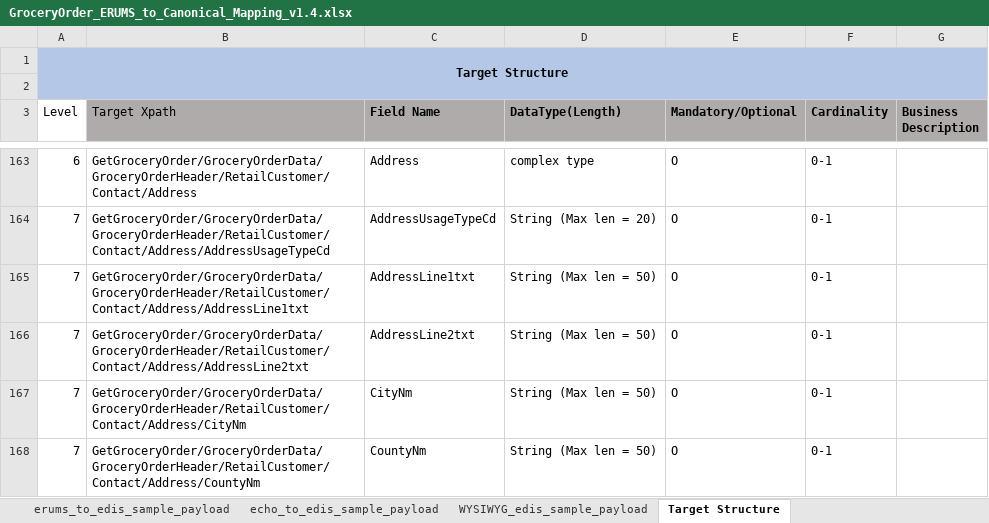
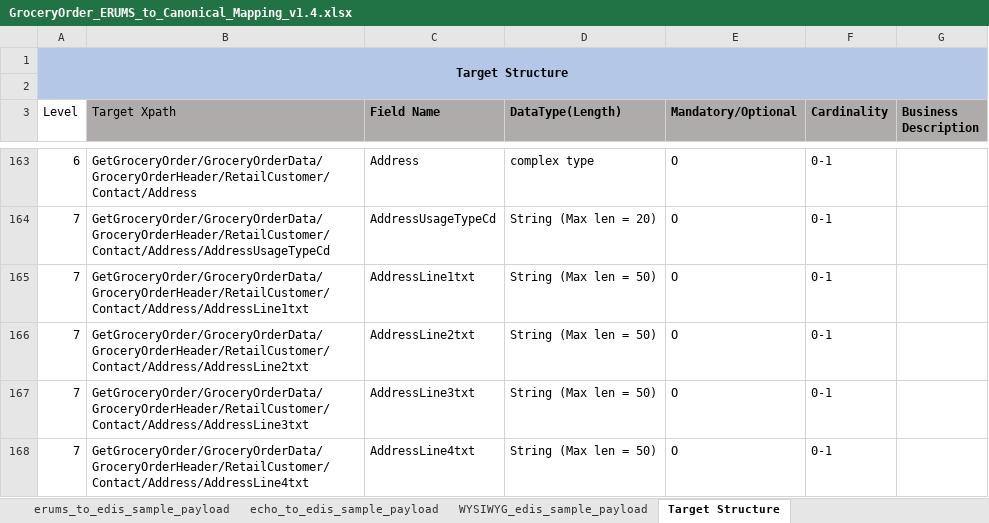
Before and after one commit to soyastudio/Workshop, an Excel workbook: Repository/BusinessObjects/GroceryOrder/requirement/GroceryOrder_ERUMS_to_Canonical_Mapping_v1.4.xlsx, sheet Target Structure, drawn as a sheet; only a part is shown, gaps mark what is left out; the shorter side is filled out with more unchanged rows; values as stored, in another font and other column widths than the file's, no borders; the diff covers the shown part only; the diff names each change by its address in the sheet, - before the commit and + after, or states it on an @@ line.

```diff
--- a/Repository/BusinessObjects/GroceryOrder/requirement/GroceryOrder_ERUMS_to_Canonical_Mapping_v1.4.xlsx (sheet Target Structure)
+++ b/Repository/BusinessObjects/GroceryOrder/requirement/GroceryOrder_ERUMS_to_Canonical_Mapping_v1.4.xlsx (sheet Target Structure)
+row 167: 7 | GetGroceryOrder/GroceryOrderData/GroceryOrderHeader/RetailCustomer/Contact/Address/AddressLine3txt | AddressLine3txt | String (Max len = 50) | O | 0-1
+row 168: 7 | GetGroceryOrder/GroceryOrderData/GroceryOrderHeader/RetailCustomer/Contact/Address/AddressLine4txt | AddressLine4txt | String (Max len = 50) | O | 0-1
```
Also changed, not shown: 41 added rows, 12 removed rows and 2 edited cells elsewhere in this sheet, sheet Mapping Source to Canonical, hidden cells.
